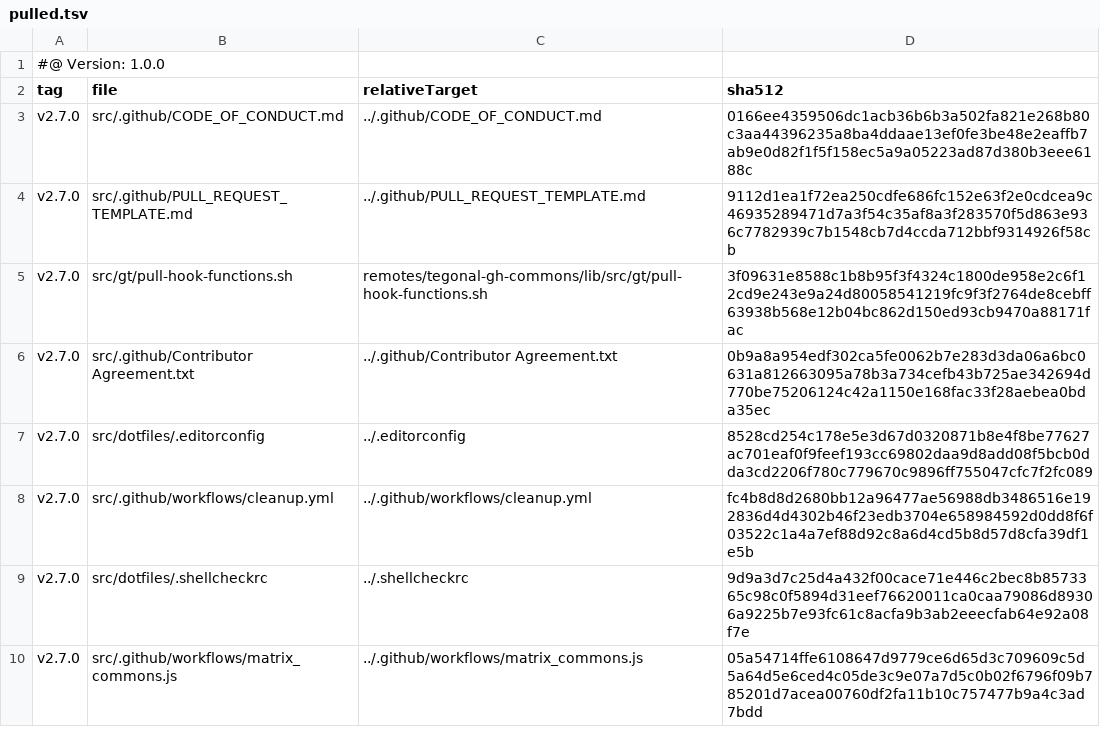
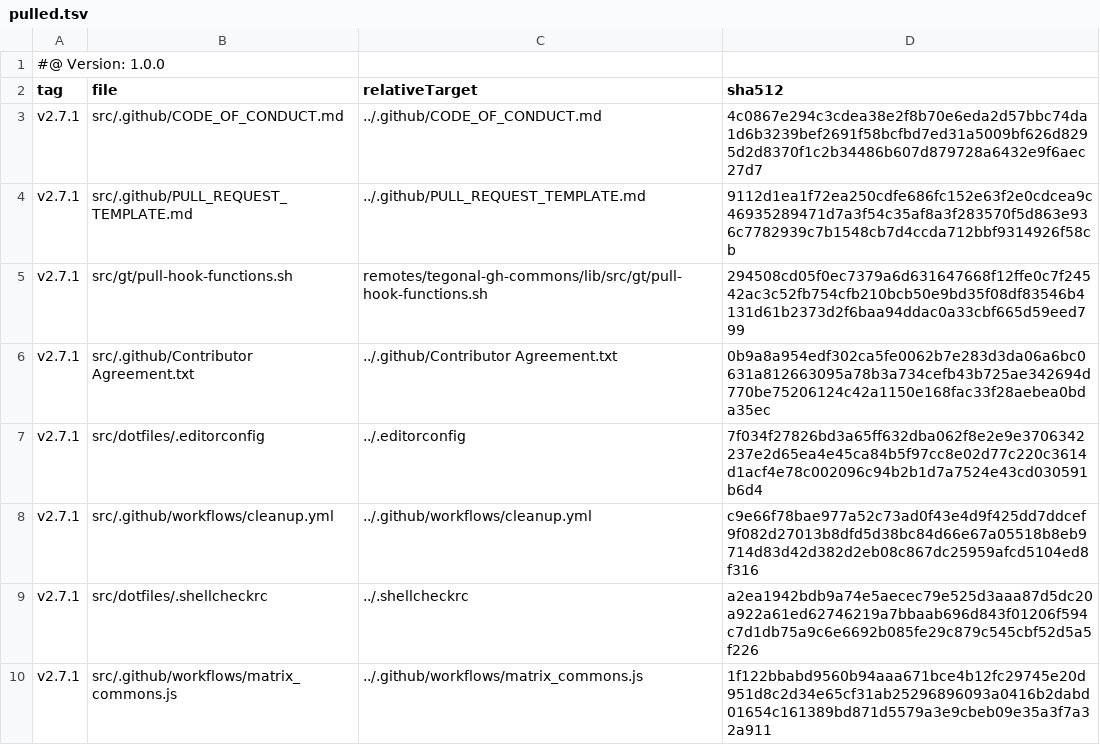
Before and after one commit to tegonal/minimalist, a TSV file: .gt/remotes/tegonal-gh-commons/pulled.tsv, drawn as a sheet.

```diff
--- a/.gt/remotes/tegonal-gh-commons/pulled.tsv
+++ b/.gt/remotes/tegonal-gh-commons/pulled.tsv
@@ -2,9 +2,9 @@
 tag	file	relativeTarget	sha512
-v2.7.0	src/.github/CODE_OF_CONDUCT.md	../.github/CODE_OF_CONDUCT.md	0166ee4359506dc1acb36b6b3a502fa821e268b80c3aa44396235a8ba4ddaae13ef0fe3be48e2eaffb7ab9e0d82f1f5f158ec5a9a05223ad87d380b3eee6188c
-v2.7.0	src/.github/PULL_REQUEST_TEMPLATE.md	../.github/PULL_REQUEST_TEMPLATE.md	9112d1ea1f72ea250cdfe686fc152e63f2e0cdcea9c46935289471d7a3f54c35af8a3f283570f5d863e936c7782939c7b1548cb7d4ccda712bbf9314926f58cb
-v2.7.0	src/gt/pull-hook-functions.sh	remotes/tegonal-gh-commons/lib/src/gt/pull-hook-functions.sh	3f09631e8588c1b8b95f3f4324c1800de958e2c6f12cd9e243e9a24d80058541219fc9f3f2764de8cebff63938b568e12b04bc862d150ed93cb9470a88171fac
-v2.7.0	src/.github/Contributor Agreement.txt	../.github/Contributor Agreement.txt	0b9a8a954edf302ca5fe0062b7e283d3da06a6bc0631a812663095a78b3a734cefb43b725ae342694d770be75206124c42a1150e168fac33f28aebea0bda35ec
-v2.7.0	src/dotfiles/.editorconfig	../.editorconfig	8528cd254c178e5e3d67d0320871b8e4f8be77627ac701eaf0f9feef193cc69802daa9d8add08f5bcb0dda3cd2206f780c779670c9896ff755047cfc7f2fc089
-v2.7.0	src/.github/workflows/cleanup.yml	../.github/workflows/cleanup.yml	fc4b8d8d2680bb12a96477ae56988db3486516e192836d4d4302b46f23edb3704e658984592d0dd8f6f03522c1a4a7ef88d92c8a6d4cd5b8d57d8cfa39df1e5b
-v2.7.0	src/dotfiles/.shellcheckrc	../.shellcheckrc	9d9a3d7c25d4a432f00cace71e446c2bec8b8573365c98c0f5894d31eef76620011ca0caa79086d89306a9225b7e93fc61c8acfa9b3ab2eeecfab64e92a08f7e
-v2.7.0	src/.github/workflows/matrix_commons.js	../.github/workflows/matrix_commons.js	05a54714ffe6108647d9779ce6d65d3c709609c5d5a64d5e6ced4c05de3c9e07a7d5c0b02f6796f09b785201d7acea00760df2fa11b10c757477b9a4c3ad7bdd
+v2.7.1	src/.github/CODE_OF_CONDUCT.md	../.github/CODE_OF_CONDUCT.md	4c0867e294c3cdea38e2f8b70e6eda2d57bbc74da1d6b3239bef2691f58bcfbd7ed31a5009bf626d8295d2d8370f1c2b34486b607d879728a6432e9f6aec27d7
+v2.7.1	src/.github/PULL_REQUEST_TEMPLATE.md	../.github/PULL_REQUEST_TEMPLATE.md	9112d1ea1f72ea250cdfe686fc152e63f2e0cdcea9c46935289471d7a3f54c35af8a3f283570f5d863e936c7782939c7b1548cb7d4ccda712bbf9314926f58cb
+v2.7.1	src/gt/pull-hook-functions.sh	remotes/tegonal-gh-commons/lib/src/gt/pull-hook-functions.sh	294508cd05f0ec7379a6d631647668f12ffe0c7f24542ac3c52fb754cfb210bcb50e9bd35f08df83546b4131d61b2373d2f6baa94ddac0a33cbf665d59eed799
+v2.7.1	src/.github/Contributor Agreement.txt	../.github/Contributor Agreement.txt	0b9a8a954edf302ca5fe0062b7e283d3da06a6bc0631a812663095a78b3a734cefb43b725ae342694d770be75206124c42a1150e168fac33f28aebea0bda35ec
+v2.7.1	src/dotfiles/.editorconfig	../.editorconfig	7f034f27826bd3a65ff632dba062f8e2e9e3706342237e2d65ea4e45ca84b5f97cc8e02d77c220c3614d1acf4e78c002096c94b2b1d7a7524e43cd030591b6d4
+v2.7.1	src/.github/workflows/cleanup.yml	../.github/workflows/cleanup.yml	c9e66f78bae977a52c73ad0f43e4d9f425dd7ddcef9f082d27013b8dfd5d38bc84d66e67a05518b8eb9714d83d42d382d2eb08c867dc25959afcd5104ed8f316
+v2.7.1	src/dotfiles/.shellcheckrc	../.shellcheckrc	a2ea1942bdb9a74e5aecec79e525d3aaa87d5dc20a922a61ed62746219a7bbaab696d843f01206f594c7d1db75a9c6e6692b085fe29c879c545cbf52d5a5f226
+v2.7.1	src/.github/workflows/matrix_commons.js	../.github/workflows/matrix_commons.js	1f122bbabd9560b94aaa671bce4b12fc29745e20d951d8c2d34e65cf31ab25296896093a0416b2dabd01654c161389bd871d5579a3e9cbeb09e35a3f7a32a911
```
Also changed, not shown: 6 other files.
